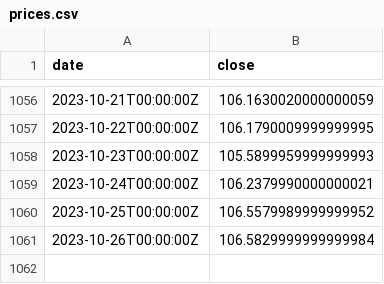
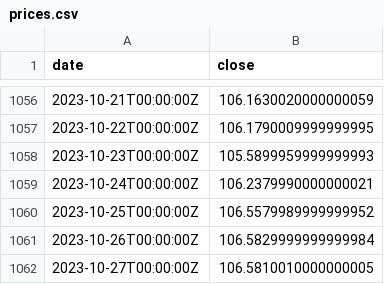
Before and after one commit to xh3b4sd/dxy-prices, a CSV file: prices.csv, drawn as a sheet; only a part is shown, gaps mark what is left out.

Commit message:
update prices.csv

```diff
--- a/prices.csv
+++ b/prices.csv
@@ -1061 +1061,2 @@ date,close
 2023-10-26T00:00:00Z,106.5829999999999984
+2023-10-27T00:00:00Z,106.5810010000000005
```
